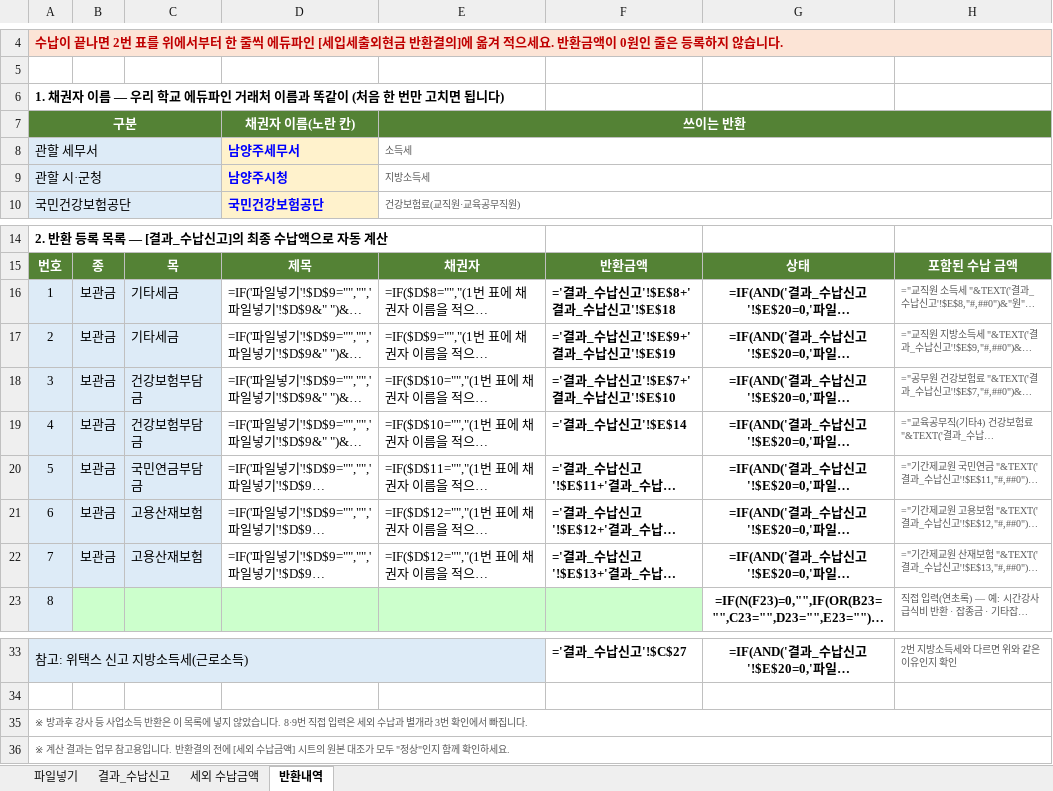
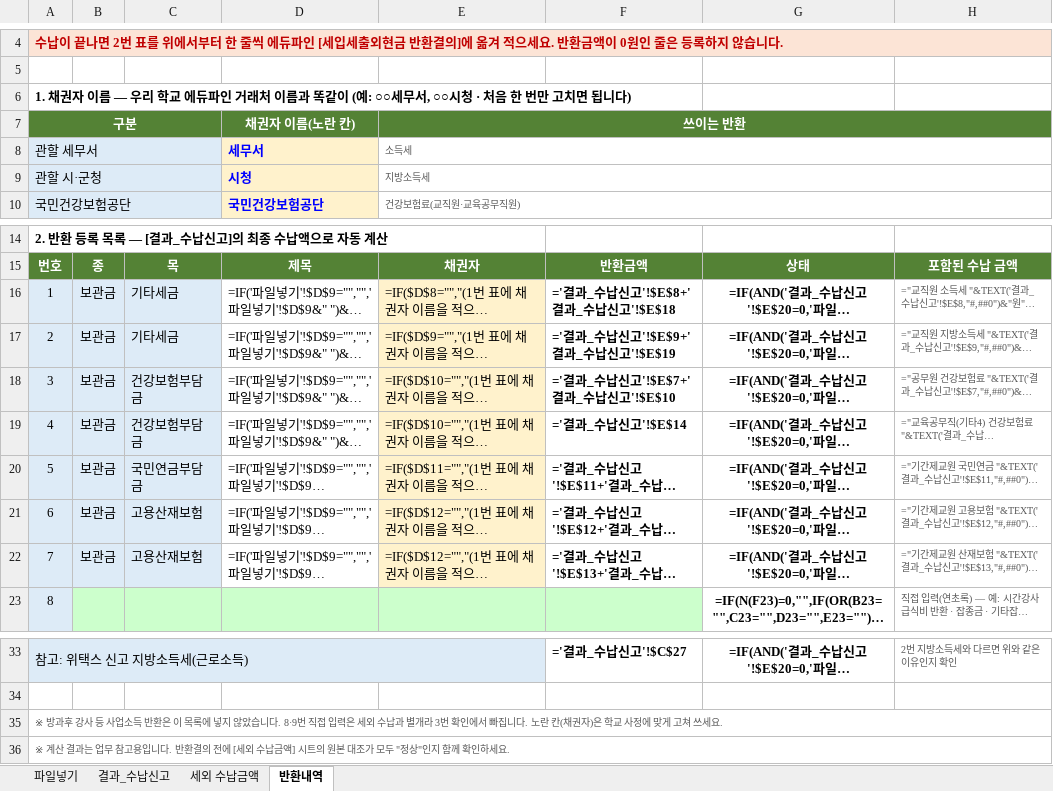
Before and after one commit to christmasgo7862-glitch/barodogu, an Excel workbook: 10일 이제 두렵지 않아요!!.xlsm, sheet 반환내역, drawn as a sheet; only a part is shown, gaps mark what is left out; long unchanged cells end in …; values as stored, in another font and other column widths than the file's, no borders; formulas without a stored value are shown as written; conditional formats not drawn; the diff names each change by its address in the sheet, - before the commit and + after, or states it on an @@ line.

```diff
--- a/10일 이제 두렵지 않아요!!.xlsm (sheet 반환내역)
+++ b/10일 이제 두렵지 않아요!!.xlsm (sheet 반환내역)
-A6: …같이 (처음 한…
+A6: …같이 (예: ○○세무서, ○○시청 · 처음 한…
-D8: 남양주세무서
+D8: 세무서
-D9: 남양주시청
+D9: 시청
-E16:E22 fill: none
+E16:E22 fill: #FFF2CC
-A35: …집니다.
+A35: …집니다. 노란 칸(채권자)은 학교 사정에 맞게 고쳐 쓰세요.
```
Also changed, not shown: files/10일 이제 두렵지 않아요!!.xlsm, files/ten-days.xlsm, 2 other files.
